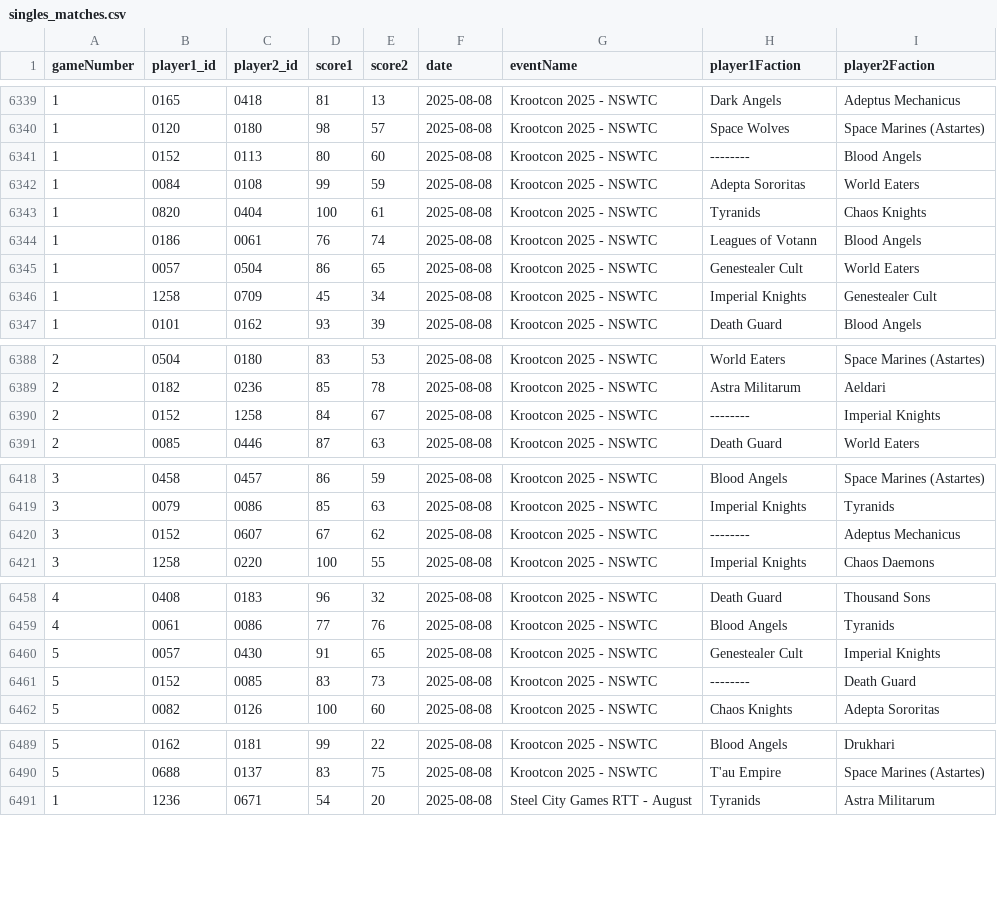
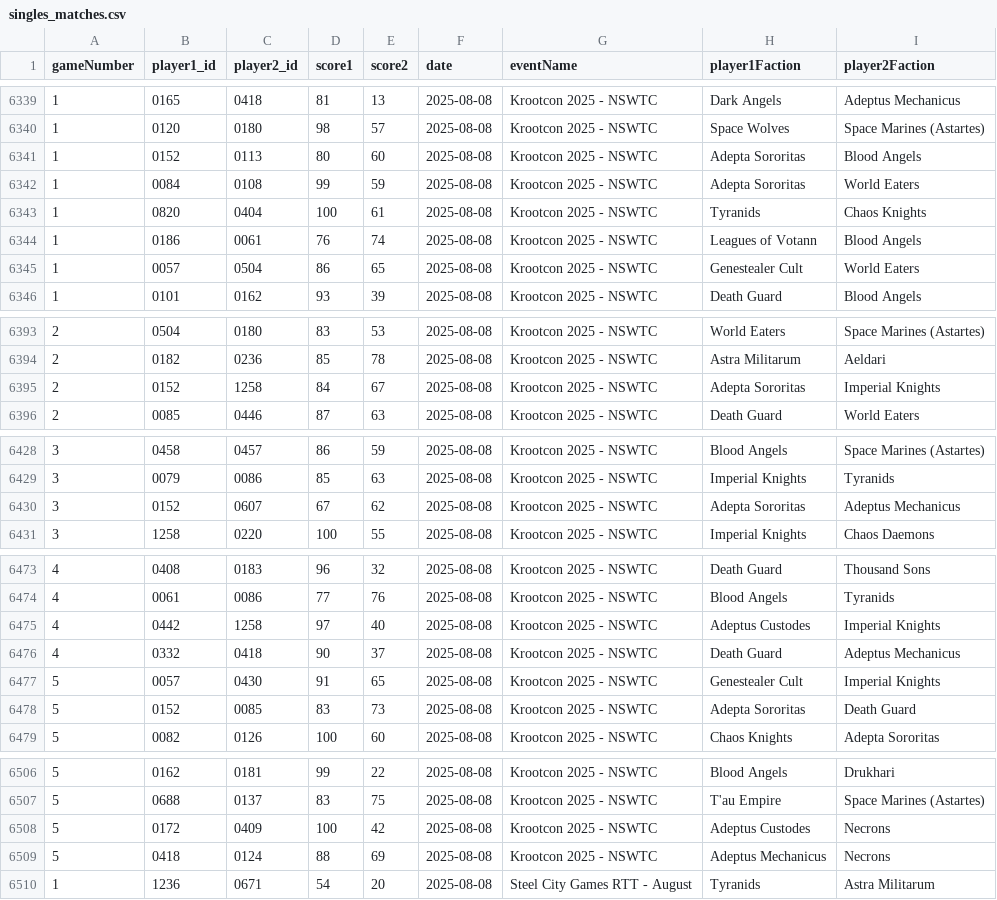
Before and after one commit to SPG40k/elo-ranking-app, a CSV file: public/singles_matches.csv, drawn as a sheet; only a part is shown, gaps mark what is left out; the diff covers the shown part only.

Commit message:
Krootcon fix todd stupid

```diff
--- a/public/singles_matches.csv
+++ b/public/singles_matches.csv
@@ -6340,3 +6340,3 @@ gameNumber,player1_id,player2_id,score1,score2,date,eventName,player1Faction,pla
 1,0120,0180,98,57,2025-08-08,Krootcon 2025 - NSWTC,Space Wolves,Space Marines (Astartes)
-1,0152,0113,80,60,2025-08-08,Krootcon 2025 - NSWTC,--------,Blood Angels
+1,0152,0113,80,60,2025-08-08,Krootcon 2025 - NSWTC,Adepta Sororitas,Blood Angels
 1,0084,0108,99,59,2025-08-08,Krootcon 2025 - NSWTC,Adepta Sororitas,World Eaters
@@ -6345,3 +6345,2 @@ gameNumber,player1_id,player2_id,score1,score2,date,eventName,player1Faction,pla
 1,0057,0504,86,65,2025-08-08,Krootcon 2025 - NSWTC,Genestealer Cult,World Eaters
-1,1258,0709,45,34,2025-08-08,Krootcon 2025 - NSWTC,Imperial Knights,Genestealer Cult
 1,0101,0162,93,39,2025-08-08,Krootcon 2025 - NSWTC,Death Guard,Blood Angels
@@ -6389,3 +6394,3 @@ gameNumber,player1_id,player2_id,score1,score2,date,eventName,player1Faction,pla
 2,0182,0236,85,78,2025-08-08,Krootcon 2025 - NSWTC,Astra Militarum,Aeldari
-2,0152,1258,84,67,2025-08-08,Krootcon 2025 - NSWTC,--------,Imperial Knights
+2,0152,1258,84,67,2025-08-08,Krootcon 2025 - NSWTC,Adepta Sororitas,Imperial Knights
 2,0085,0446,87,63,2025-08-08,Krootcon 2025 - NSWTC,Death Guard,World Eaters
@@ -6419,3 +6429,3 @@ gameNumber,player1_id,player2_id,score1,score2,date,eventName,player1Faction,pla
 3,0079,0086,85,63,2025-08-08,Krootcon 2025 - NSWTC,Imperial Knights,Tyranids
-3,0152,0607,67,62,2025-08-08,Krootcon 2025 - NSWTC,--------,Adeptus Mechanicus
+3,0152,0607,67,62,2025-08-08,Krootcon 2025 - NSWTC,Adepta Sororitas,Adeptus Mechanicus
 3,1258,0220,100,55,2025-08-08,Krootcon 2025 - NSWTC,Imperial Knights,Chaos Daemons
@@ -6459,4 +6474,6 @@ gameNumber,player1_id,player2_id,score1,score2,date,eventName,player1Faction,pla
 4,0061,0086,77,76,2025-08-08,Krootcon 2025 - NSWTC,Blood Angels,Tyranids
+4,0442,1258,97,40,2025-08-08,Krootcon 2025 - NSWTC,Adeptus Custodes,Imperial Knights
+4,0332,0418,90,37,2025-08-08,Krootcon 2025 - NSWTC,Death Guard,Adeptus Mechanicus
 5,0057,0430,91,65,2025-08-08,Krootcon 2025 - NSWTC,Genestealer Cult,Imperial Knights
-5,0152,0085,83,73,2025-08-08,Krootcon 2025 - NSWTC,--------,Death Guard
+5,0152,0085,83,73,2025-08-08,Krootcon 2025 - NSWTC,Adepta Sororitas,Death Guard
 5,0082,0126,100,60,2025-08-08,Krootcon 2025 - NSWTC,Chaos Knights,Adepta Sororitas
@@ -6490,2 +6507,4 @@ gameNumber,player1_id,player2_id,score1,score2,date,eventName,player1Faction,pla
 5,0688,0137,83,75,2025-08-08,Krootcon 2025 - NSWTC,T'au Empire,Space Marines (Astartes)
+5,0172,0409,100,42,2025-08-08,Krootcon 2025 - NSWTC,Adeptus Custodes,Necrons
+5,0418,0124,88,69,2025-08-08,Krootcon 2025 - NSWTC,Adeptus Mechanicus,Necrons
 1,1236,0671,54,20,2025-08-08,Steel City Games RTT - August,Tyranids,Astra Militarum
```
Also changed, not shown: 16 added rows and 1 edited cell elsewhere in this file.
